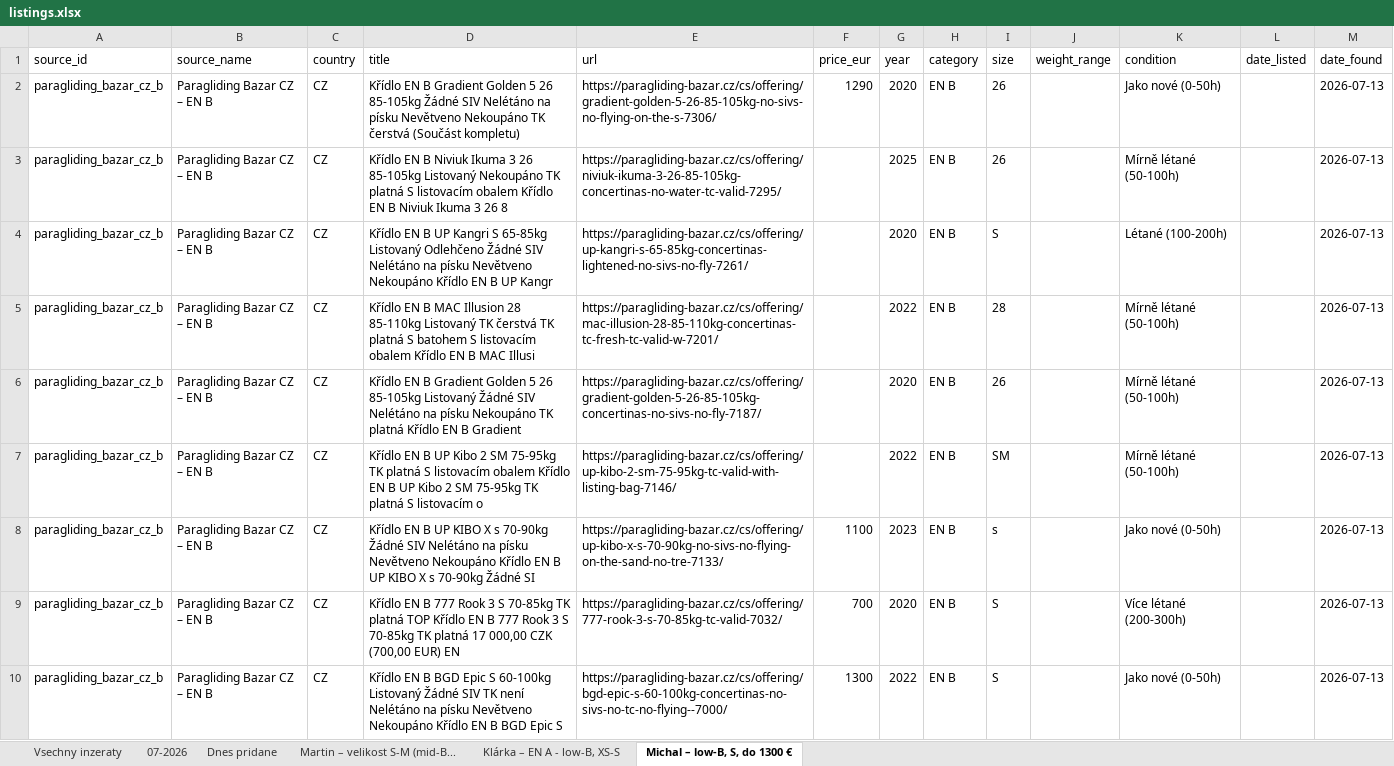
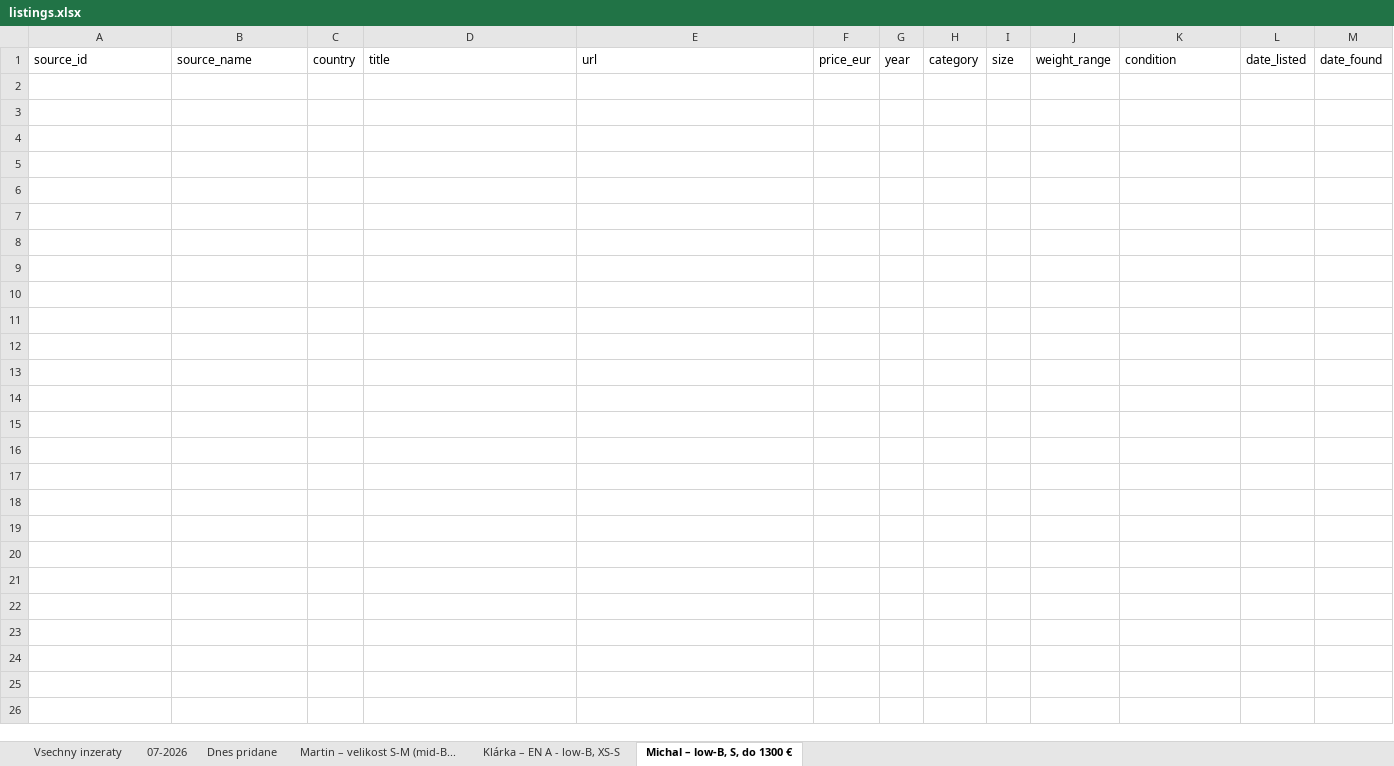
Before and after one commit to zimmema3/paragliding, an Excel workbook: data/bazar_watcher/listings.xlsx, sheet Michal – low-B, S, do 1300 €, drawn as a sheet; only a part is shown; values as stored, in another font and other column widths than the file's, no borders; the diff covers the shown part only; the diff names each change by its address in the sheet, - before the commit and + after, or states it on an @@ line.

```diff
--- a/data/bazar_watcher/listings.xlsx (sheet Michal – low-B, S, do 1300 €)
+++ b/data/bazar_watcher/listings.xlsx (sheet Michal – low-B, S, do 1300 €)
-row 2: paragliding_bazar_cz_b | Paragliding Bazar CZ – EN B | CZ | Křídlo EN B Gradient Golden 5 26 85-105kg Žádné SIV Nelétáno na písku Nevětveno Nekoupáno TK čerstvá (Součást kompletu) | https://paragliding-bazar.cz/cs/offering/gradient-golden-5-26-85-105kg-no-sivs-no-flying-on-the-s-7306/ | 1290 | 2020 | EN B | 26 |  | Jako nové (0-50h) |  | 2026-07-13
-row 3: paragliding_bazar_cz_b | Paragliding Bazar CZ – EN B | CZ | Křídlo EN B Niviuk Ikuma 3 26 85-105kg Listovaný Nekoupáno TK platná S listovacím obalem Křídlo EN B Niviuk Ikuma 3 26 8 | https://paragliding-bazar.cz/cs/offering/niviuk-ikuma-3-26-85-105kg-concertinas-no-water-tc-valid-7295/ |  | 2025 | EN B | 26 |  | Mírně létané (50-100h) |  | 2026-07-13
-row 4: paragliding_bazar_cz_b | Paragliding Bazar CZ – EN B | CZ | Křídlo EN B UP Kangri S 65-85kg Listovaný Odlehčeno Žádné SIV Nelétáno na písku Nevětveno Nekoupáno Křídlo EN B UP Kangr | https://paragliding-bazar.cz/cs/offering/up-kangri-s-65-85kg-concertinas-lightened-no-sivs-no-fly-7261/ |  | 2020 | EN B | S |  | Létané (100-200h) |  | 2026-07-13
-row 5: paragliding_bazar_cz_b | Paragliding Bazar CZ – EN B | CZ | Křídlo EN B MAC Illusion 28 85-110kg Listovaný TK čerstvá TK platná S batohem S listovacím obalem Křídlo EN B MAC Illusi | https://paragliding-bazar.cz/cs/offering/mac-illusion-28-85-110kg-concertinas-tc-fresh-tc-valid-w-7201/ |  | 2022 | EN B | 28 |  | Mírně létané (50-100h) |  | 2026-07-13
-row 6: paragliding_bazar_cz_b | Paragliding Bazar CZ – EN B | CZ | Křídlo EN B Gradient Golden 5 26 85-105kg Listovaný Žádné SIV Nelétáno na písku Nekoupáno TK platná Křídlo EN B Gradient | https://paragliding-bazar.cz/cs/offering/gradient-golden-5-26-85-105kg-concertinas-no-sivs-no-fly-7187/ |  | 2020 | EN B | 26 |  | Mírně létané (50-100h) |  | 2026-07-13
-row 7: paragliding_bazar_cz_b | Paragliding Bazar CZ – EN B | CZ | Křídlo EN B UP Kibo 2 SM 75-95kg TK platná S listovacím obalem Křídlo EN B UP Kibo 2 SM 75-95kg TK platná S listovacím o | https://paragliding-bazar.cz/cs/offering/up-kibo-2-sm-75-95kg-tc-valid-with-listing-bag-7146/ |  | 2022 | EN B | SM |  | Mírně létané (50-100h) |  | 2026-07-13
-row 8: paragliding_bazar_cz_b | Paragliding Bazar CZ – EN B | CZ | Křídlo EN B UP KIBO X s 70-90kg Žádné SIV Nelétáno na písku Nevětveno Nekoupáno Křídlo EN B UP KIBO X s 70-90kg Žádné SI | https://paragliding-bazar.cz/cs/offering/up-kibo-x-s-70-90kg-no-sivs-no-flying-on-the-sand-no-tre-7133/ | 1100 | 2023 | EN B | s |  | Jako nové (0-50h) |  | 2026-07-13
-row 9: paragliding_bazar_cz_b | Paragliding Bazar CZ – EN B | CZ | Křídlo EN B 777 Rook 3 S 70-85kg TK platná TOP Křídlo EN B 777 Rook 3 S 70-85kg TK platná 17 000,00 CZK (700,00 EUR) EN | https://paragliding-bazar.cz/cs/offering/777-rook-3-s-70-85kg-tc-valid-7032/ | 700 | 2020 | EN B | S |  | Více létané (200-300h) |  | 2026-07-13
-row 10: paragliding_bazar_cz_b | Paragliding Bazar CZ – EN B | CZ | Křídlo EN B BGD Epic S 60-100kg Listovaný Žádné SIV TK není Nelétáno na písku Nevětveno Nekoupáno Křídlo EN B BGD Epic S | https://paragliding-bazar.cz/cs/offering/bgd-epic-s-60-100kg-concertinas-no-sivs-no-tc-no-flying--7000/ | 1300 | 2022 | EN B | S |  | Jako nové (0-50h) |  | 2026-07-13
```
Also changed, not shown: 9 removed rows elsewhere in this sheet, sheet Martin – velikost S-M (mid-B..., sheet Klárka – EN A - low-B, XS-S.
